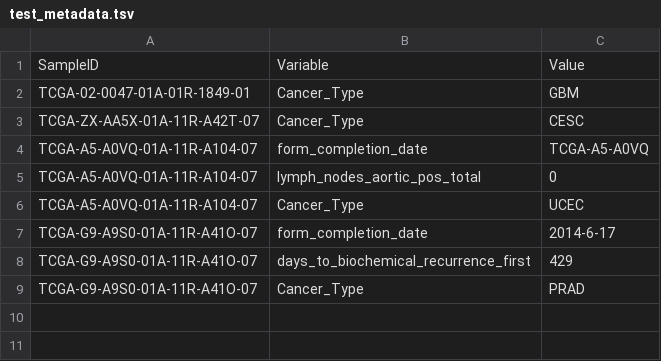
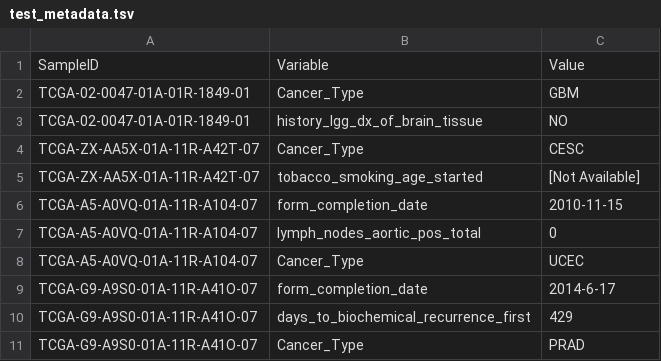
Before and after one commit to srp33/WishBuilder, a TSV file: GSE62944_Tumor_FeatureCounts/test_metadata.tsv, drawn as a sheet.

```diff
--- a/GSE62944_Tumor_FeatureCounts/test_metadata.tsv
+++ b/GSE62944_Tumor_FeatureCounts/test_metadata.tsv
@@ -2,4 +2,6 @@ SampleID	Variable	Value
 TCGA-02-0047-01A-01R-1849-01	Cancer_Type	GBM
+TCGA-02-0047-01A-01R-1849-01	history_lgg_dx_of_brain_tissue	NO
 TCGA-ZX-AA5X-01A-11R-A42T-07	Cancer_Type	CESC
-TCGA-A5-A0VQ-01A-11R-A104-07	form_completion_date	TCGA-A5-A0VQ
+TCGA-ZX-AA5X-01A-11R-A42T-07	tobacco_smoking_age_started	[Not Available]
+TCGA-A5-A0VQ-01A-11R-A104-07	form_completion_date	2010-11-15
 TCGA-A5-A0VQ-01A-11R-A104-07	lymph_nodes_aortic_pos_total	0
```
Also changed, not shown: 2 other files.
